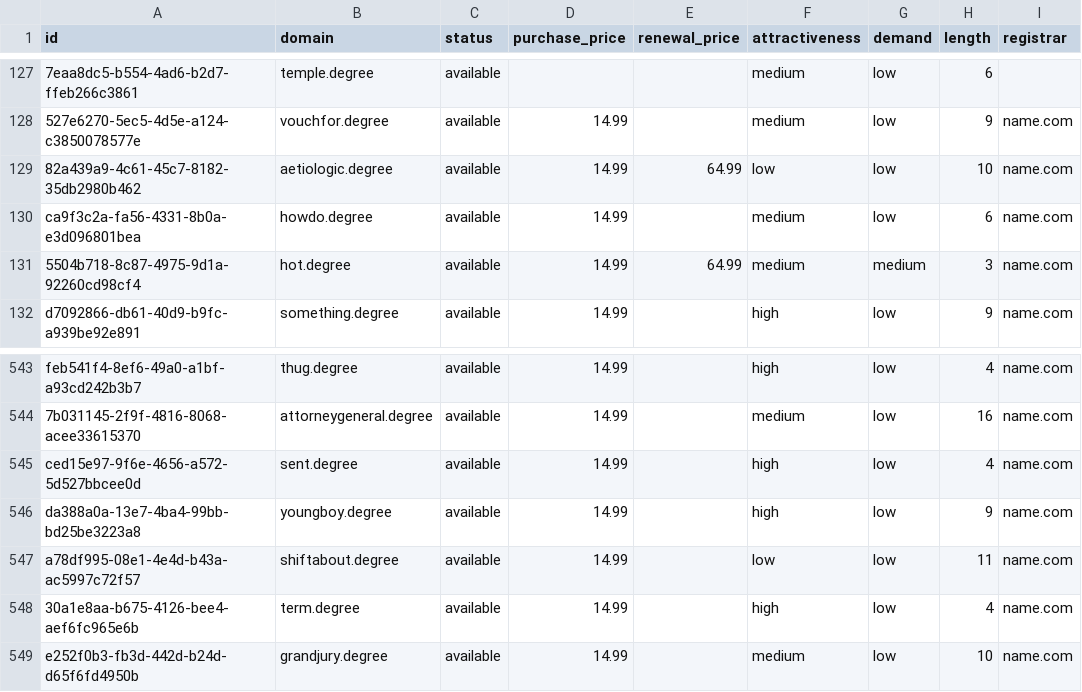
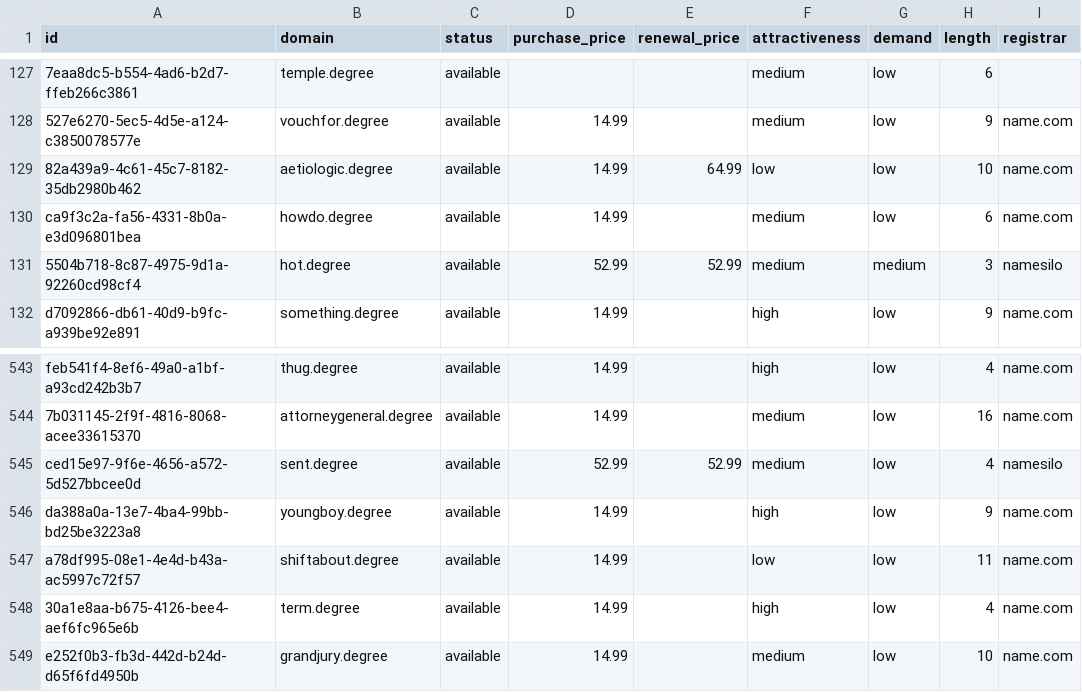
Before and after one commit to UniqueDomains/degree-oneword-domains, a CSV file: degree.csv, drawn as a sheet; only a part is shown, gaps mark what is left out; the diff names each change by its address in the sheet, - before the commit and + after, or states it on an @@ line.

Commit message:
Domains update

```diff
--- a/degree.csv
+++ b/degree.csv
-D131 (purchase_price): 14.99
+D131 (purchase_price): 52.99
-E131 (renewal_price): 64.99
+E131 (renewal_price): 52.99
-I131 (registrar): name.com
+I131 (registrar): namesilo
-D545 (purchase_price): 14.99
+D545 (purchase_price): 52.99
-E545 (renewal_price): (empty)
+E545 (renewal_price): 52.99
-F545 (attractiveness): high
+F545 (attractiveness): medium
-I545 (registrar): name.com
+I545 (registrar): namesilo
```
Also changed, not shown: 4 other files.
